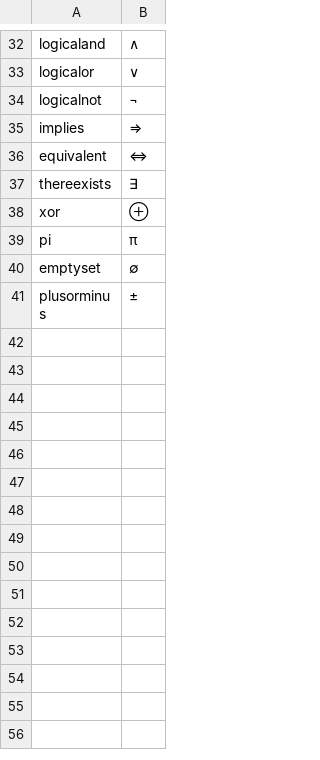
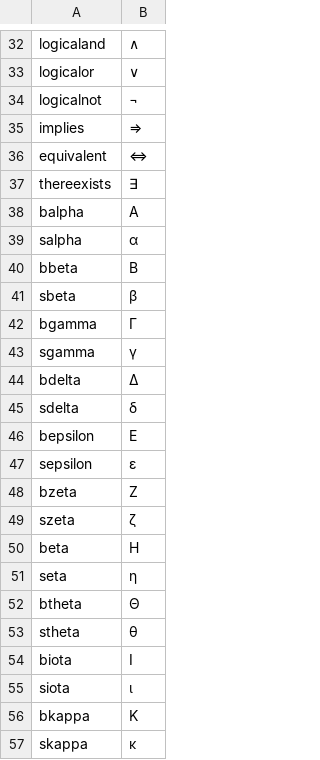
Before and after one commit to ionaIobidze/Special_Symbol_Clipper, a CSV file: symbols.csv, drawn as a sheet; only a part is shown, gaps mark what is left out; the shorter side is filled out with more unchanged rows; the diff covers the shown part only; the diff names each change by its address in the sheet, - before the commit and + after, or states it on an @@ line.

```diff
--- a/symbols.csv
+++ b/symbols.csv
+row 38: balpha | Α
+row 39: salpha | α
+row 40: bbeta | Β
+row 41: sbeta | β
+row 42: bgamma | Γ
+row 43: sgamma | γ
+row 44: bdelta | Δ
+row 45: sdelta | δ
+row 46: bepsilon | Ε
+row 47: sepsilon | ε
+row 48: bzeta | Ζ
+row 49: szeta | ζ
+row 50: beta | Η
+row 51: seta | η
+row 52: btheta | Θ
+row 53: stheta | θ
+row 54: biota | Ι
+row 55: siota | ι
+row 56: bkappa | Κ
+row 57: skappa | κ
```
Also changed, not shown: 28 added rows elsewhere in this file, 1 other file.
